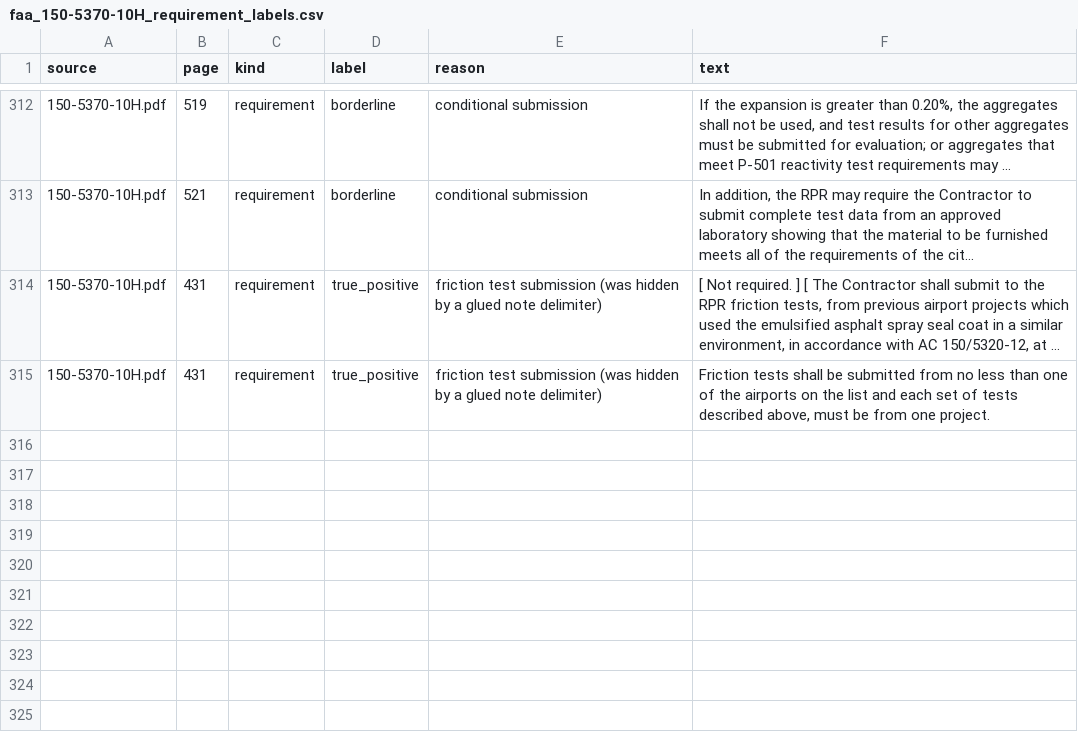
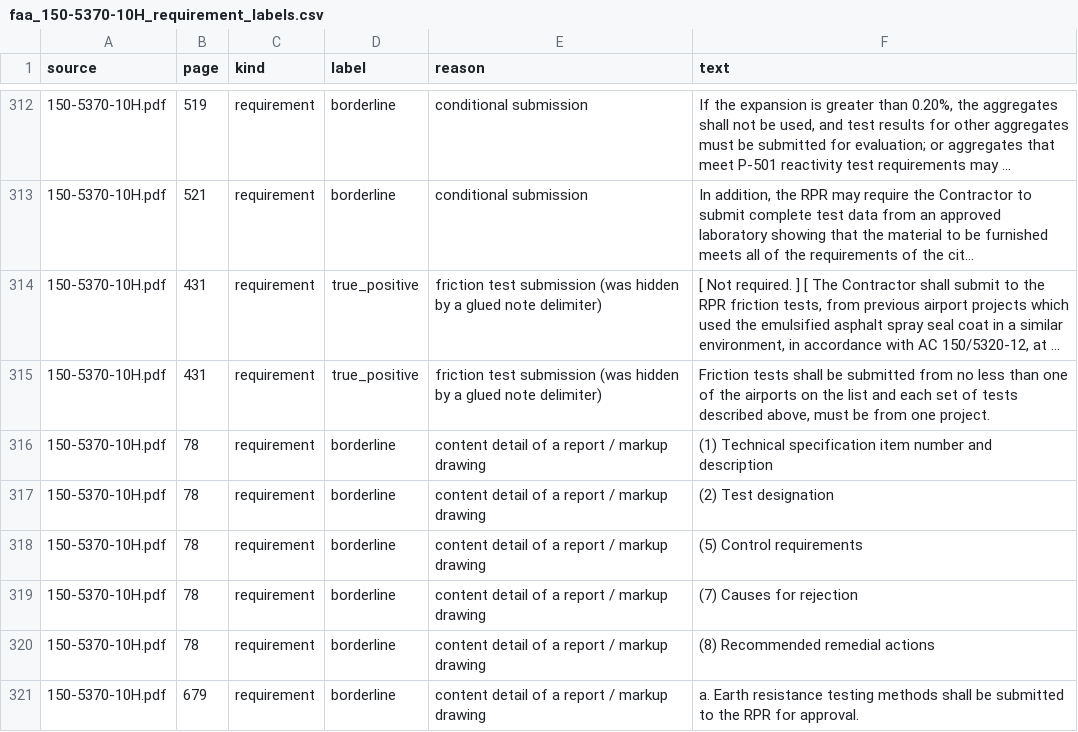
Before and after one commit to techhive112-png/workflows-starter-template, a CSV file: spectakeoff/benchmarks/faa_150-5370-10H_requirement_labels.csv, drawn as a sheet; only a part is shown, gaps mark what is left out; long unchanged cells end in …; the diff names each change by its address in the sheet, - before the commit and + after, or states it on an @@ line.

```diff
--- a/spectakeoff/benchmarks/faa_150-5370-10H_requirement_labels.csv
+++ b/spectakeoff/benchmarks/faa_150-5370-10H_requirement_labels.csv
+row 316: 150-5370-10H.pdf | 78 | requirement | borderline | content detail of a report / markup drawing | (1) Technical specification item number and description
+row 317: 150-5370-10H.pdf | 78 | requirement | borderline | content detail of a report / markup drawing | (2) Test designation
+row 318: 150-5370-10H.pdf | 78 | requirement | borderline | content detail of a report / markup drawing | (5) Control requirements
+row 319: 150-5370-10H.pdf | 78 | requirement | borderline | content detail of a report / markup drawing | (7) Causes for rejection
+row 320: 150-5370-10H.pdf | 78 | requirement | borderline | content detail of a report / markup drawing | (8) Recommended remedial actions
+row 321: 150-5370-10H.pdf | 679 | requirement | borderline | content detail of a report / markup drawing | a. Earth resistance testing methods shall be submitted to the RPR for approval.
```
Also changed, not shown: spectakeoff/benchmarks/ufgs_requirement_labels.csv, 6 other files.
